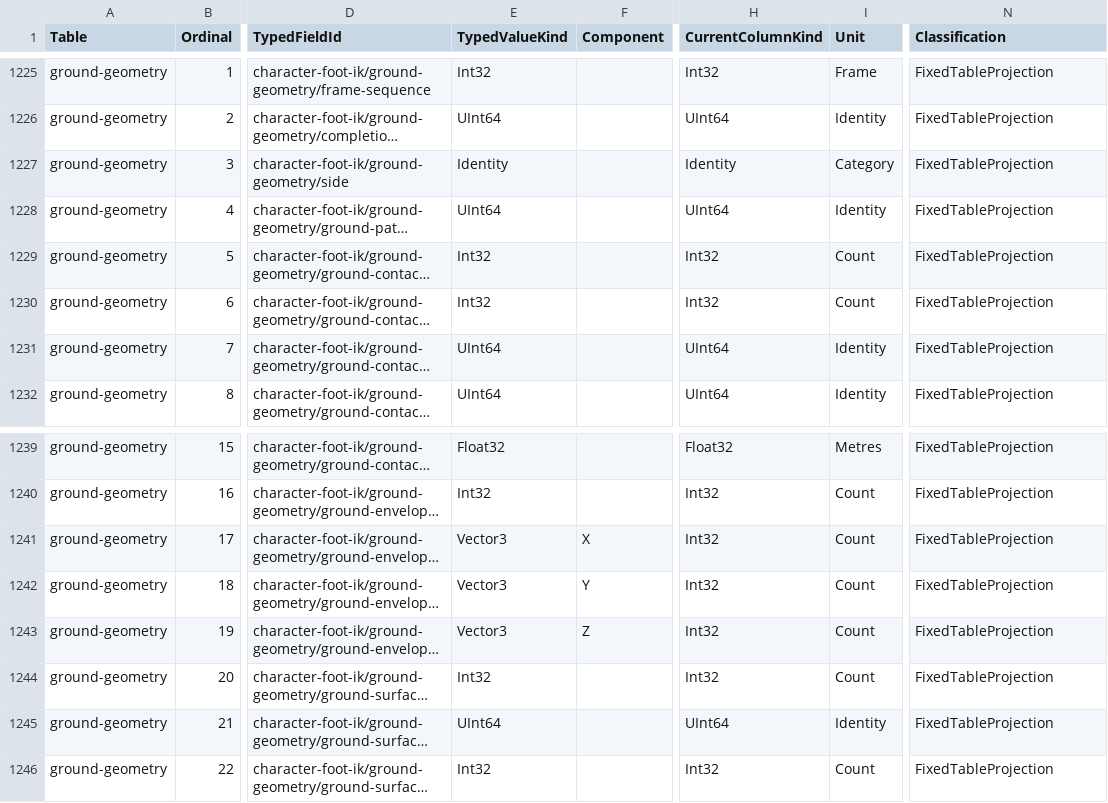
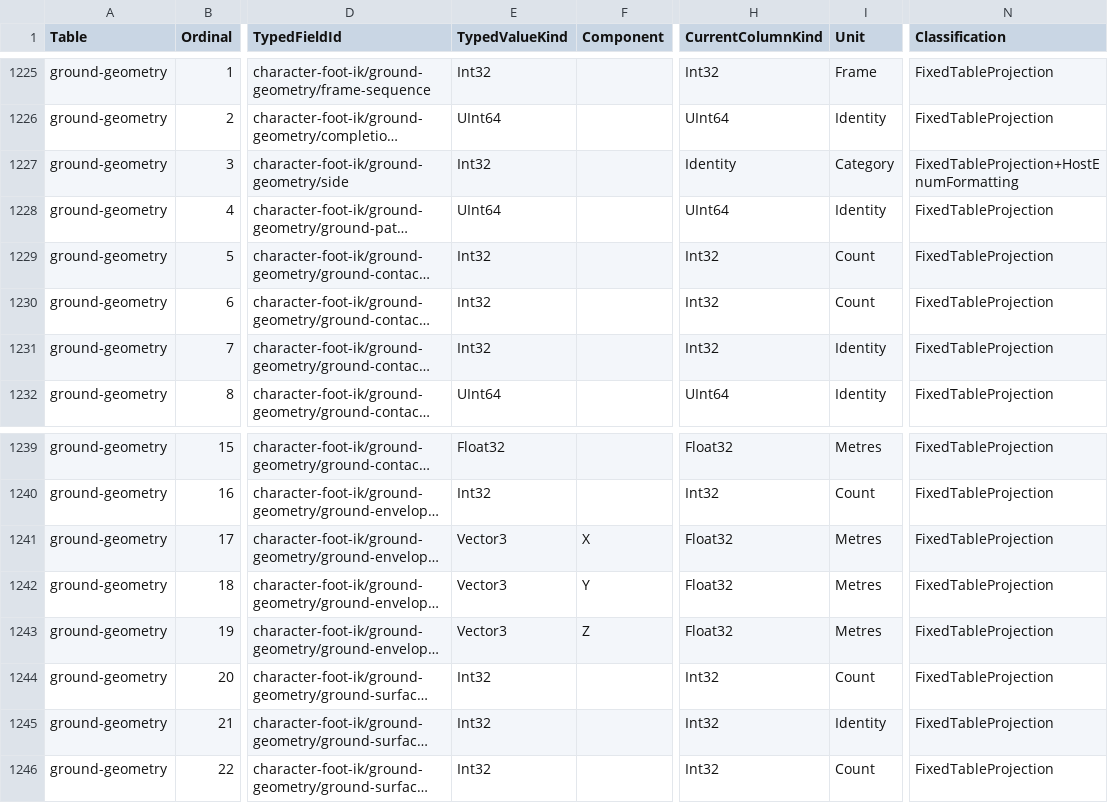
Before and after one commit to nikaakaa/3c, a CSV file: openspec/changes/refactor-foot-ik-diagnostic-sampling/current-field-migration-inventory.csv, drawn as a sheet; only a part is shown, gaps mark what is left out; long unchanged cells end in …; the diff names each change by its address in the sheet, - before the commit and + after, or states it on an @@ line.

```diff
--- a/openspec/changes/refactor-foot-ik-diagnostic-sampling/current-field-migration-inventory.csv
+++ b/openspec/changes/refactor-foot-ik-diagnostic-sampling/current-field-migration-inventory.csv
-E1227 (TypedValueKind): Identity
+E1227 (TypedValueKind): Int32
-N1227 (Classification): FixedTableProjection
+N1227 (Classification): FixedTableProjection+HostEnumFormatting
-E1231 (TypedValueKind): UInt64
+E1231 (TypedValueKind): Int32
-H1231 (CurrentColumnKind): UInt64
+H1231 (CurrentColumnKind): Int32
-H1241:H1243 (CurrentColumnKind): Int32
+H1241:H1243 (CurrentColumnKind): Float32
-I1241:I1243 (Unit): Count
+I1241:I1243 (Unit): Metres
-E1245 (TypedValueKind): UInt64
+E1245 (TypedValueKind): Int32
-H1245 (CurrentColumnKind): UInt64
+H1245 (CurrentColumnKind): Int32
```
Also changed, not shown: 5 other files.
